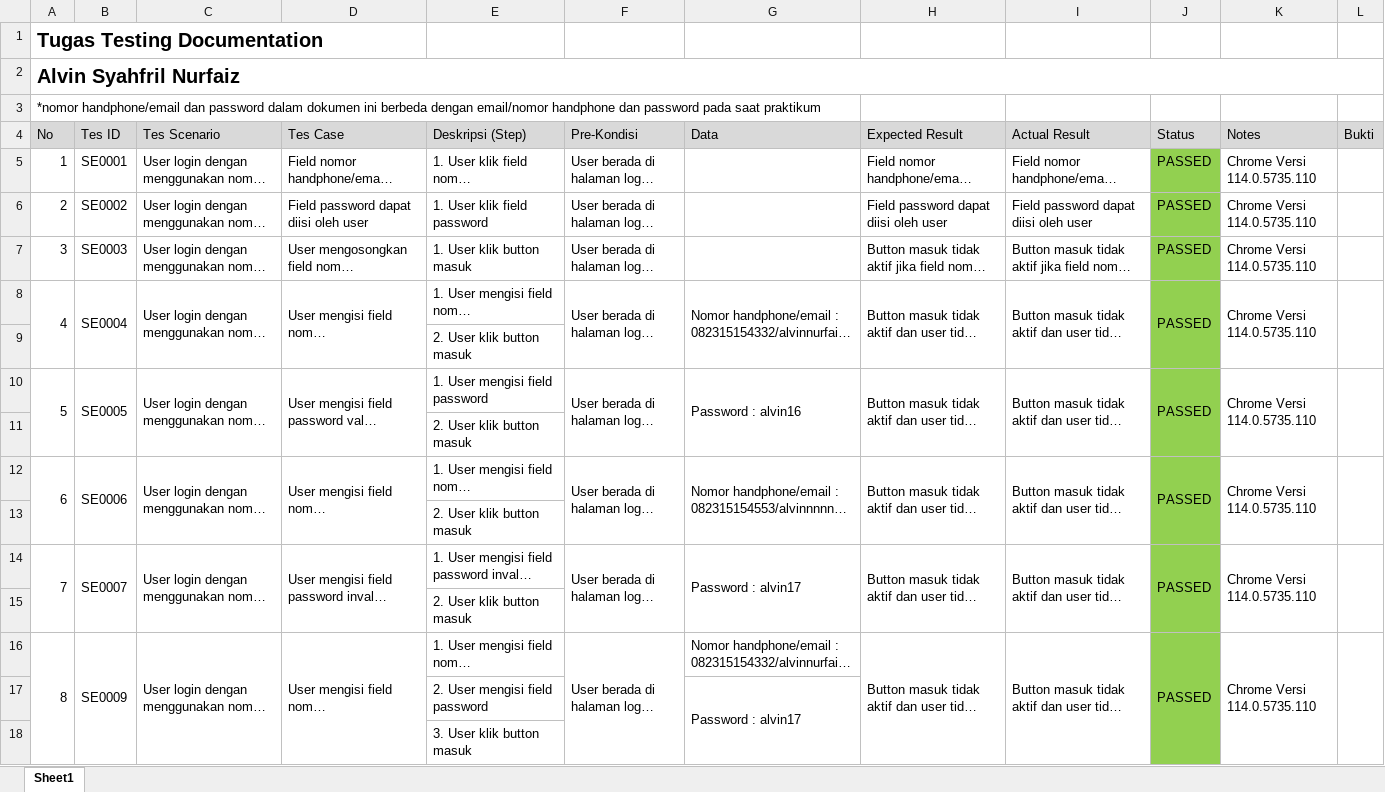
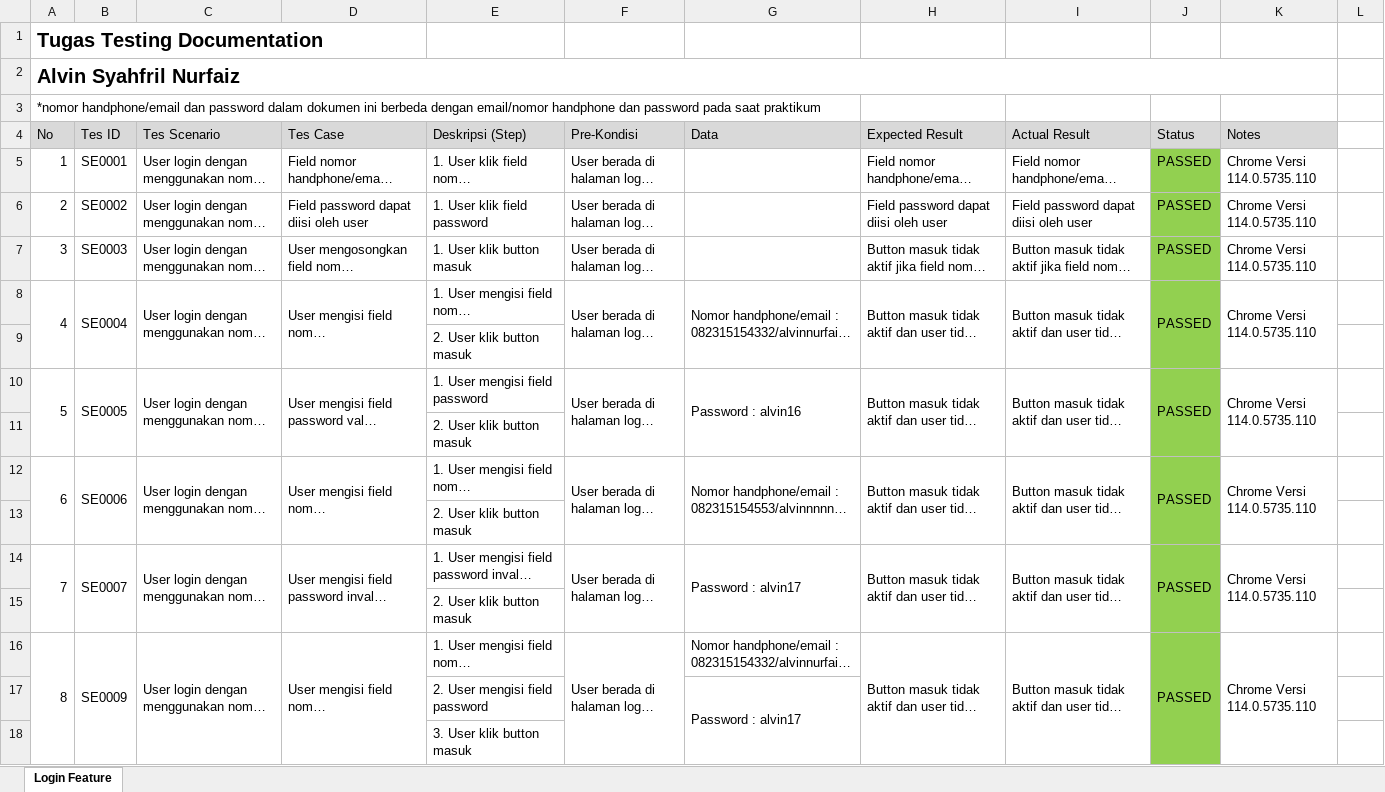
Before and after one commit to syahfrilalvin/qe_alvin-syahfril-nurfaiz, an Excel workbook: 3_Testing Documentation/Praktikum/3_Testing Documentation.xlsx, sheet Login Feature, drawn as a sheet; only a part is shown; long unchanged cells end in …; values as stored, in another font and other column widths than the file's, no borders; charts and pictures not drawn; the diff covers the shown part only; the diff names each change by its address in the sheet, - before the commit and + after, or states it on an @@ line.

```diff
--- a/3_Testing Documentation/Praktikum/3_Testing Documentation.xlsx (sheet Login Feature)
+++ b/3_Testing Documentation/Praktikum/3_Testing Documentation.xlsx (sheet Login Feature)
-sheet tab: Sheet1
+sheet tab: Login Feature
-A2:L2 merged
+A2:K2 merged
-L4: Bukti
+L4: (empty)
-L4 fill: #D9D9D9
+L4 fill: none
-L8:L9 merged
-L10:L11 merged
-L12:L13 merged
-L14:L15 merged
-L16:L18 merged
```
Also changed, not shown: merged cells elsewhere in this sheet, charts or pictures, 22 other files.
